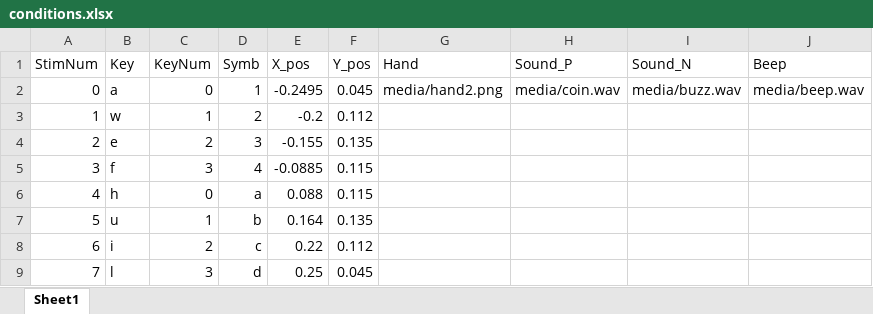
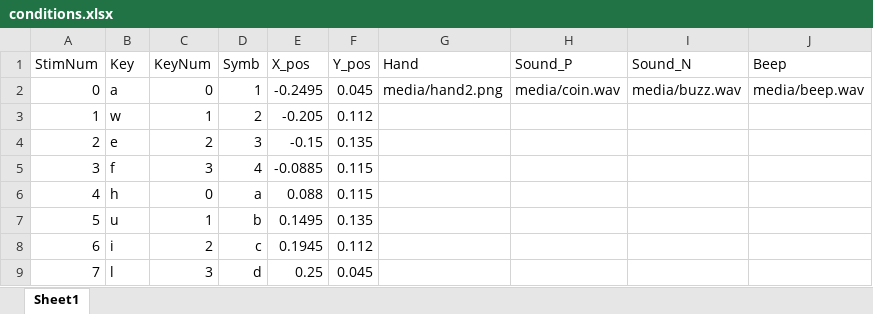
Before and after one commit to YueDu-Science/AVMA_Size, an Excel workbook: conditions.xlsx, sheet Sheet1, drawn as a sheet; values as stored, in another font and other column widths than the file's, no borders; the diff names each change by its address in the sheet, - before the commit and + after, or states it on an @@ line.

```diff
--- a/conditions.xlsx (sheet Sheet1)
+++ b/conditions.xlsx (sheet Sheet1)
-E3 (X_pos): -0.2
+E3 (X_pos): -0.205
-E4 (X_pos): -0.155
+E4 (X_pos): -0.15
-E7 (X_pos): 0.164
+E7 (X_pos): 0.1495
-E8 (X_pos): 0.22
+E8 (X_pos): 0.1945
```
